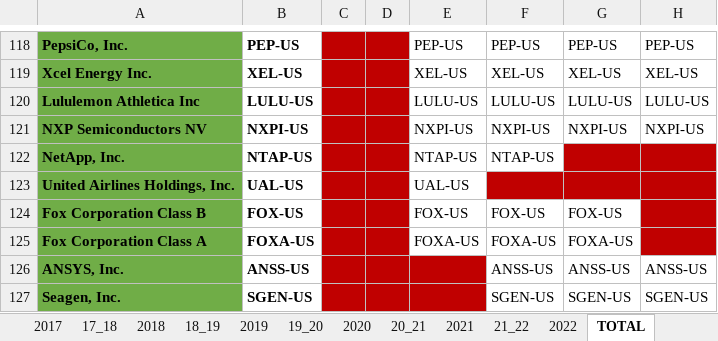
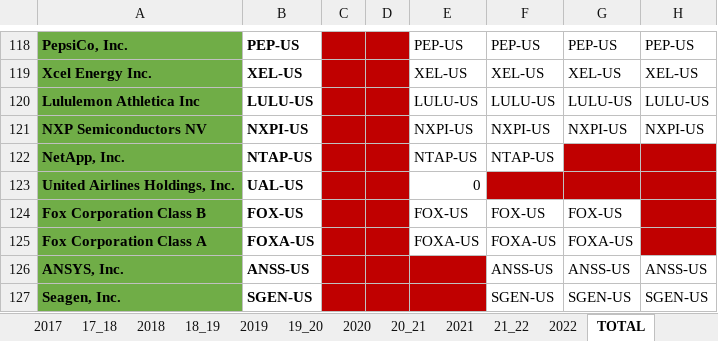
Before and after one commit to rmarconzini/Financial_Market_Analytics, an Excel workbook: Liste_NASDAQ_caricate.xlsx, sheet TOTAL, drawn as a sheet; only a part is shown, gaps mark what is left out; values as stored, in another font and other column widths than the file's, no borders; the diff names each change by its address in the sheet, - before the commit and + after, or states it on an @@ line.

```diff
--- a/Liste_NASDAQ_caricate.xlsx (sheet TOTAL)
+++ b/Liste_NASDAQ_caricate.xlsx (sheet TOTAL)
-E123: UAL-US
+E123: 0
```
Also changed, not shown: sheet 17_18, Dataset/NASDAQ_INDEX.xlsx, 2 other files.
